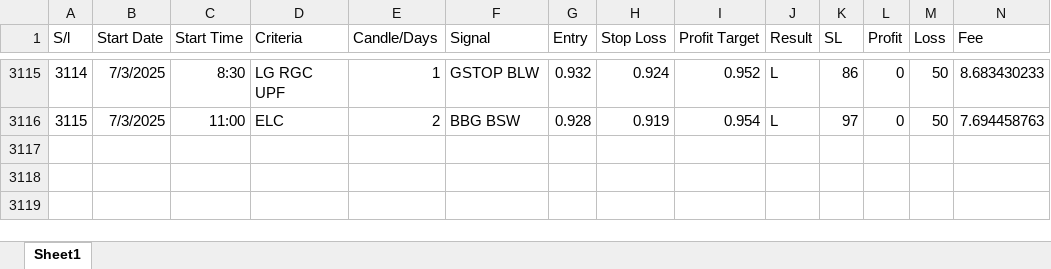
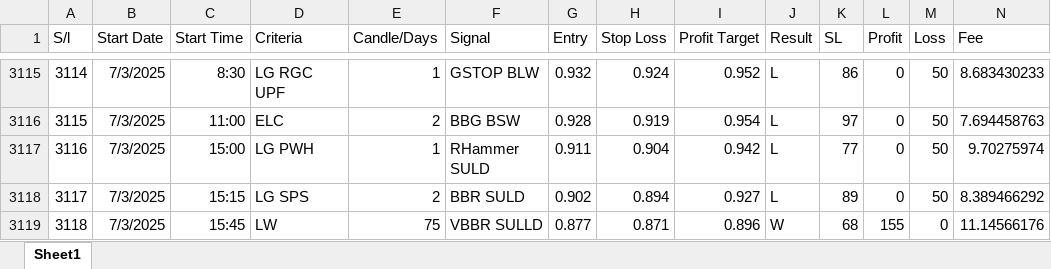
Before and after one commit to MIARD/SMC, an Excel workbook: SSL_T.xlsx, sheet Sheet1, drawn as a sheet; only a part is shown, gaps mark what is left out; values as stored, in another font and other column widths than the file's, no borders; rows hold the shown columns only; the diff names each change by its address in the sheet, - before the commit and + after, or states it on an @@ line.

```diff
--- a/SSL_T.xlsx (sheet Sheet1)
+++ b/SSL_T.xlsx (sheet Sheet1)
+row 3117: 3116 | 7/3/2025 | 15:00 | LG PWH | 1 | RHammer SULD | 0.911 | 0.904 | 0.942 | L | 77 | 0 | 50 | 9.70275974
+row 3118: 3117 | 7/3/2025 | 15:15 | LG SPS | 2 | BBR SULD | 0.902 | 0.894 | 0.927 | L | 89 | 0 | 50 | 8.389466292
+row 3119: 3118 | 7/3/2025 | 15:45 | LW | 75 | VBBR SULLD | 0.877 | 0.871 | 0.896 | W | 68 | 155 | 0 | 11.14566176
```
Also changed, not shown: SSL_T_MR.xlsx.
